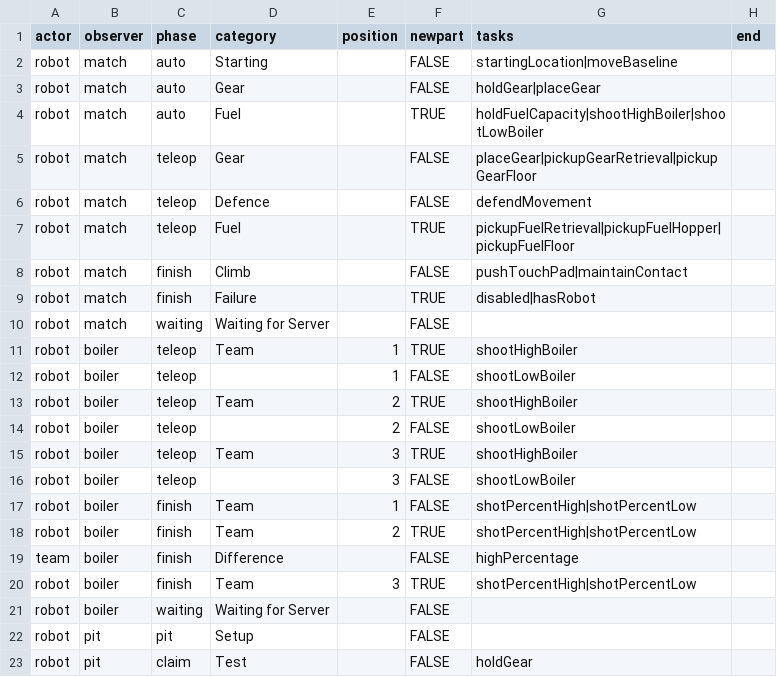
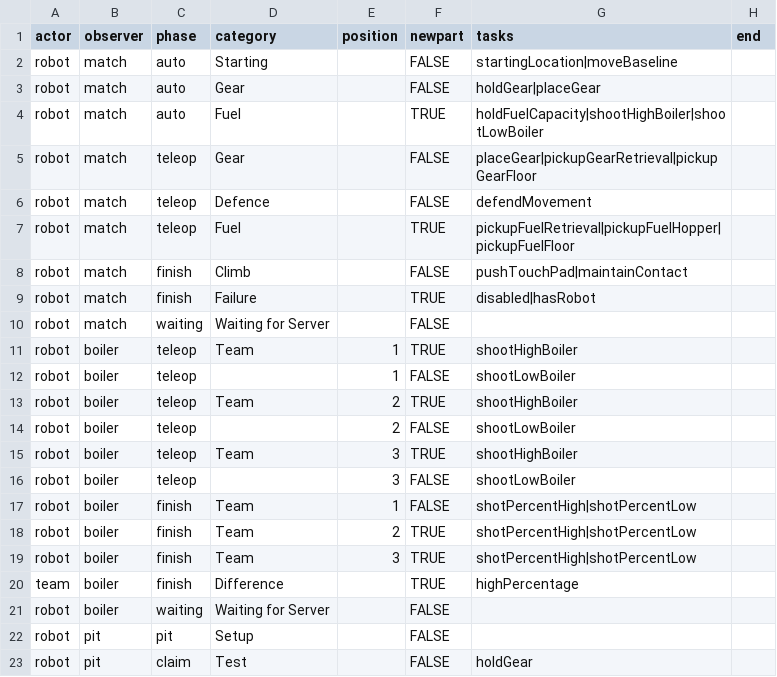
Before and after one commit to irs1318dev/irsScouting2017, a CSV file: Server/scouting/observertasks.csv, drawn as a sheet.

Commit message:
boiler move

```diff
--- a/Server/scouting/observertasks.csv
+++ b/Server/scouting/observertasks.csv
@@ -18,4 +18,4 @@ robot,boiler,finish,Team,1,FALSE,shotPercentHigh|shotPercentLow,
 robot,boiler,finish,Team,2,TRUE,shotPercentHigh|shotPercentLow,
-team,boiler,finish,Difference,,FALSE,highPercentage,
 robot,boiler,finish,Team,3,TRUE,shotPercentHigh|shotPercentLow,
+team,boiler,finish,Difference,,TRUE,highPercentage,
 robot,boiler,waiting,Waiting for Server,,FALSE,,
```
